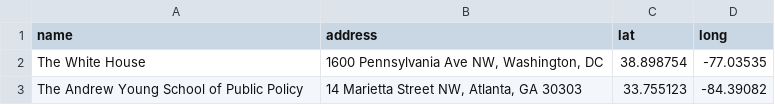
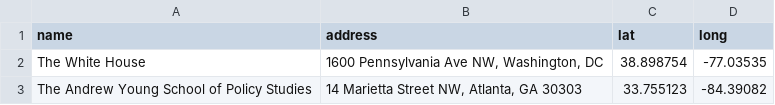
Before and after one commit to andrewheiss/datavizs21.classes.andrewheiss.com, a CSV file: static/data/geocoded_addresses.csv, drawn as a sheet.

Commit message:
Use correct AYS name :)

```diff
--- a/static/data/geocoded_addresses.csv
+++ b/static/data/geocoded_addresses.csv
@@ -2,2 +2,2 @@ name,address,lat,long
 The White House,"1600 Pennsylvania Ave NW, Washington, DC",38.898754,-77.03535
-The Andrew Young School of Public Policy,"14 Marietta Street NW, Atlanta, GA 30303",33.755123,-84.39082
+The Andrew Young School of Policy Studies,"14 Marietta Street NW, Atlanta, GA 30303",33.755123,-84.39082
```
Also changed, not shown: 3 other files.
